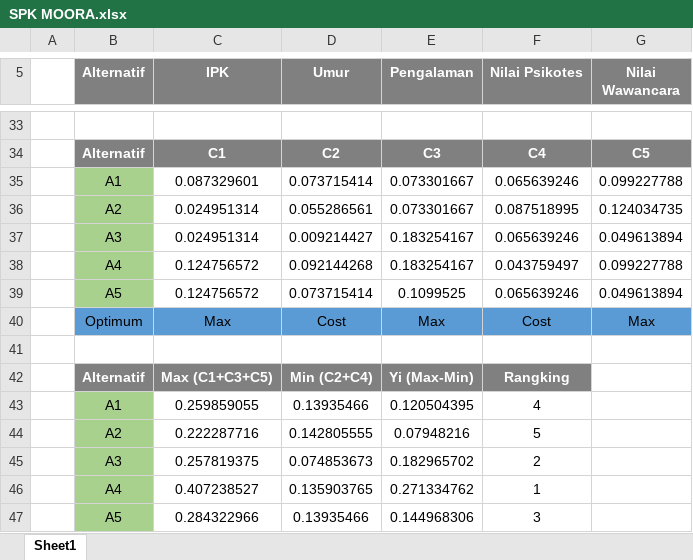
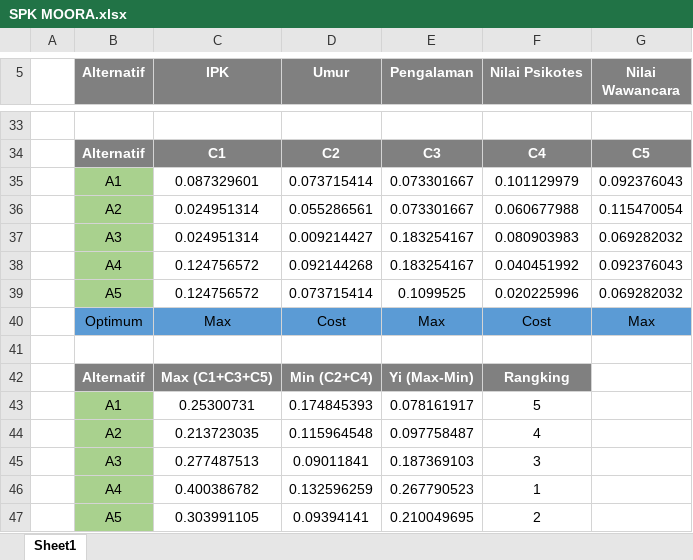
Before and after one commit to khairulazman67/DSS-Employee-Recruitment-Multi-Objective-Optimization-on-the-basis-of-Ratio-Analysis-MOORA-, an Excel workbook: SPK MOORA.xlsx, sheet Sheet1, drawn as a sheet; only a part is shown, gaps mark what is left out; values as stored, in another font and other column widths than the file's, no borders; removed rows and columns are numbered as before the commit, all else as after; the diff covers the shown part only; the diff names each change by its address in the sheet, - before the commit and + after, or states it on an @@ line.

Commit message:
update nilai kriteria

```diff
--- a/SPK MOORA.xlsx (sheet Sheet1)
+++ b/SPK MOORA.xlsx (sheet Sheet1)
-F35 (Nilai Psikotes): 0.065639246
+F35 (Nilai Psikotes): 0.101129979
-G35 (Nilai Wawancara): 0.099227788
+G35 (Nilai Wawancara): 0.092376043
-F36 (Nilai Psikotes): 0.087518995
+F36 (Nilai Psikotes): 0.060677988
-G36 (Nilai Wawancara): 0.124034735
+G36 (Nilai Wawancara): 0.115470054
-F37 (Nilai Psikotes): 0.065639246
+F37 (Nilai Psikotes): 0.080903983
-G37 (Nilai Wawancara): 0.049613894
+G37 (Nilai Wawancara): 0.069282032
-F38 (Nilai Psikotes): 0.043759497
+F38 (Nilai Psikotes): 0.040451992
-G38 (Nilai Wawancara): 0.099227788
+G38 (Nilai Wawancara): 0.092376043
-F39 (Nilai Psikotes): 0.065639246
+F39 (Nilai Psikotes): 0.020225996
-G39 (Nilai Wawancara): 0.049613894
+G39 (Nilai Wawancara): 0.069282032
-row 43:  | A1 | 0.259859055 | 0.13935466 | 0.120504395 | 4
-row 44:  | A2 | 0.222287716 | 0.142805555 | 0.07948216 | 5
-row 45:  | A3 | 0.257819375 | 0.074853673 | 0.182965702 | 2
-row 46:  | A4 | 0.407238527 | 0.135903765 | 0.271334762 | 1
-row 47:  | A5 | 0.284322966 | 0.13935466 | 0.144968306 | 3
+row 43:  | A1 | 0.25300731 | 0.174845393 | 0.078161917 | 5
+row 44:  | A2 | 0.213723035 | 0.115964548 | 0.097758487 | 4
+row 45:  | A3 | 0.277487513 | 0.09011841 | 0.187369103 | 3
+row 46:  | A4 | 0.400386782 | 0.132596259 | 0.267790523 | 1
+row 47:  | A5 | 0.303991105 | 0.09394141 | 0.210049695 | 2
```
Also changed, not shown: 25 edited cells elsewhere in this sheet, 23 other files.
